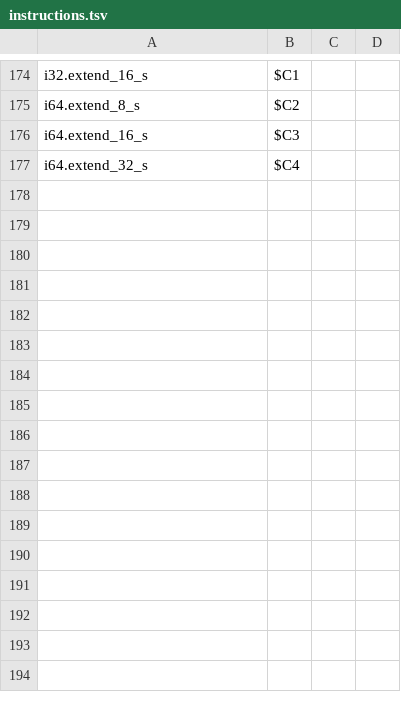
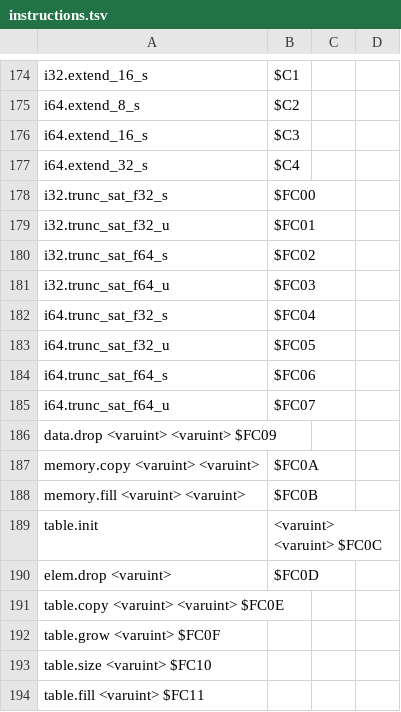
Before and after one commit to dylibso/chicory, a TSV file: wasm/scripts/instructions.tsv, drawn as a sheet; only a part is shown, gaps mark what is left out; the diff names each change by its address in the sheet, - before the commit and + after, or states it on an @@ line.

```diff
--- a/wasm/scripts/instructions.tsv
+++ b/wasm/scripts/instructions.tsv
+row 178: i32.trunc_sat_f32_s | $FC00
+row 179: i32.trunc_sat_f32_u | $FC01
+row 180: i32.trunc_sat_f64_s | $FC02
+row 181: i32.trunc_sat_f64_u | $FC03
+row 182: i64.trunc_sat_f32_s | $FC04
+row 183: i64.trunc_sat_f32_u | $FC05
+row 184: i64.trunc_sat_f64_s | $FC06
+row 185: i64.trunc_sat_f64_u | $FC07
+row 186: data.drop <varuint> <varuint> $FC09
+row 187: memory.copy <varuint> <varuint> | $FC0A
+row 188: memory.fill <varuint> <varuint> | $FC0B
+row 189: table.init | <varuint> <varuint> $FC0C
+row 190: elem.drop <varuint> | $FC0D
+row 191: table.copy <varuint> <varuint> $FC0E
+row 192: table.grow <varuint> $FC0F
+row 193: table.size <varuint> $FC10
+row 194: table.fill <varuint> $FC11
```
Also changed, not shown: 2 other files.
